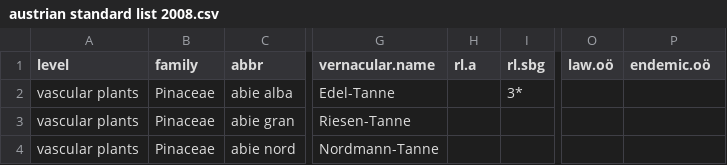
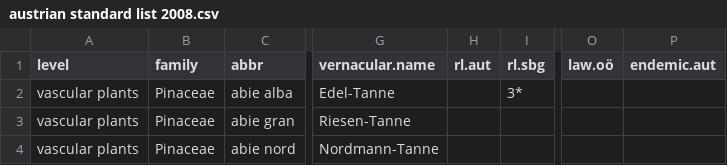
Before and after one commit to kardinal-eros/vegsoup-standards, a CSV file: austrian standard list 2008/austrian standard list 2008.csv, drawn as a sheet; only a part is shown, gaps mark what is left out; the diff names each change by its address in the sheet, - before the commit and + after, or states it on an @@ line.

Commit message:
changed some column names

```diff
--- a/austrian standard list 2008/austrian standard list 2008.csv
+++ b/austrian standard list 2008/austrian standard list 2008.csv
-H1: rl.a
+H1: rl.aut
-P1: endemic.oö
+P1: endemic.aut
```
